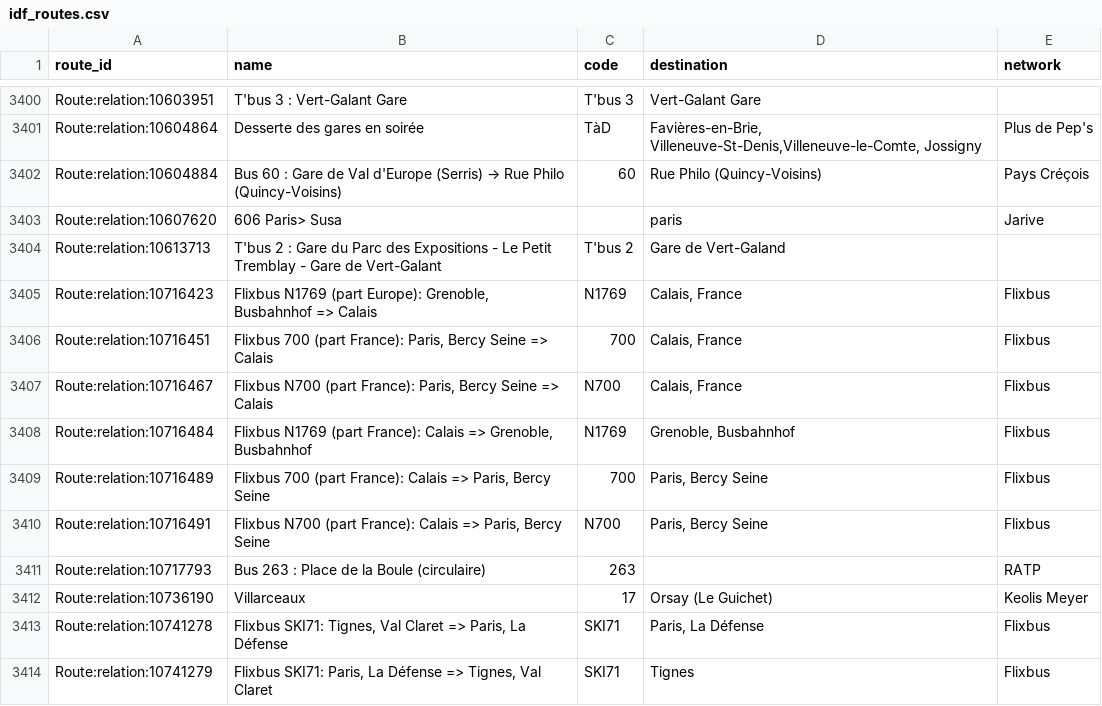
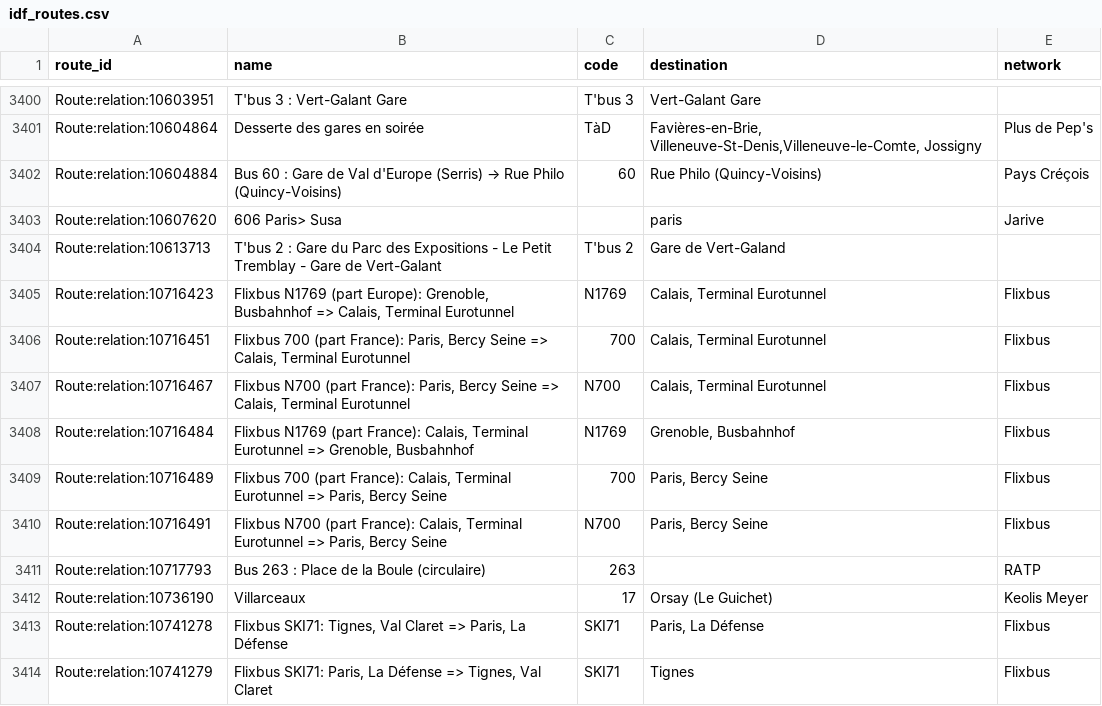
Before and after one commit to Jungle-Bus/ref-fr-STIF, a CSV file: data/idf_routes.csv, drawn as a sheet; only a part is shown, gaps mark what is left out.

```diff
--- a/data/idf_routes.csv
+++ b/data/idf_routes.csv
@@ -3404,8 +3404,8 @@ Route:relation:10607620,606 Paris> Susa,,paris,Jarive
 Route:relation:10613713,T'bus 2 : Gare du Parc des Expositions - Le Petit Tremblay - Gare de Vert-Galant,T'bus 2,Gare de Vert-Galand,
-Route:relation:10716423,"Flixbus N1769 (part Europe): Grenoble, Busbahnhof => Calais",N1769,"Calais, France",Flixbus
-Route:relation:10716451,"Flixbus 700 (part France): Paris, Bercy Seine => Calais",700,"Calais, France",Flixbus
-Route:relation:10716467,"Flixbus N700 (part France): Paris, Bercy Seine => Calais",N700,"Calais, France",Flixbus
-Route:relation:10716484,"Flixbus N1769 (part France): Calais => Grenoble, Busbahnhof",N1769,"Grenoble, Busbahnhof",Flixbus
-Route:relation:10716489,"Flixbus 700 (part France): Calais => Paris, Bercy Seine",700,"Paris, Bercy Seine",Flixbus
-Route:relation:10716491,"Flixbus N700 (part France): Calais => Paris, Bercy Seine",N700,"Paris, Bercy Seine",Flixbus
+Route:relation:10716423,"Flixbus N1769 (part Europe): Grenoble, Busbahnhof => Calais, Terminal Eurotunnel",N1769,"Calais, Terminal Eurotunnel",Flixbus
+Route:relation:10716451,"Flixbus 700 (part France): Paris, Bercy Seine => Calais, Terminal Eurotunnel",700,"Calais, Terminal Eurotunnel",Flixbus
+Route:relation:10716467,"Flixbus N700 (part France): Paris, Bercy Seine => Calais, Terminal Eurotunnel",N700,"Calais, Terminal Eurotunnel",Flixbus
+Route:relation:10716484,"Flixbus N1769 (part France): Calais, Terminal Eurotunnel => Grenoble, Busbahnhof",N1769,"Grenoble, Busbahnhof",Flixbus
+Route:relation:10716489,"Flixbus 700 (part France): Calais, Terminal Eurotunnel => Paris, Bercy Seine",700,"Paris, Bercy Seine",Flixbus
+Route:relation:10716491,"Flixbus N700 (part France): Calais, Terminal Eurotunnel => Paris, Bercy Seine",N700,"Paris, Bercy Seine",Flixbus
 Route:relation:10717793,Bus 263 : Place de la Boule (circulaire),263,,RATP
```
Also changed, not shown: data/osm_lines_with_shape.csv, 3 other files.
